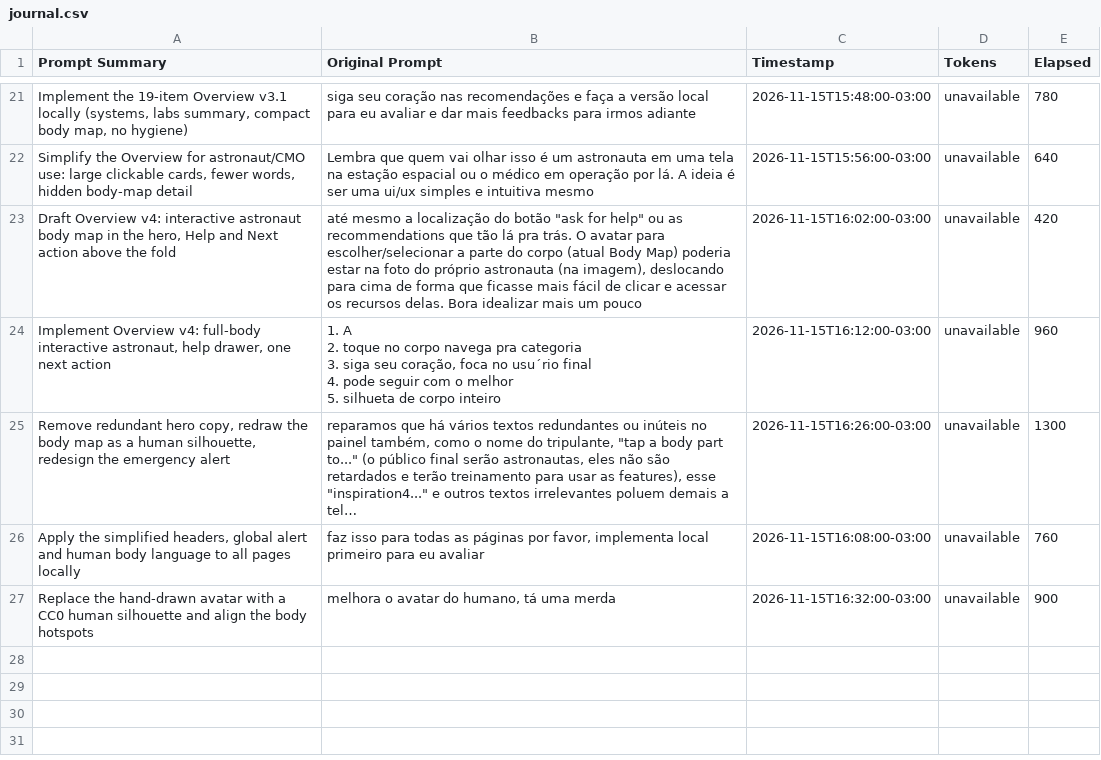
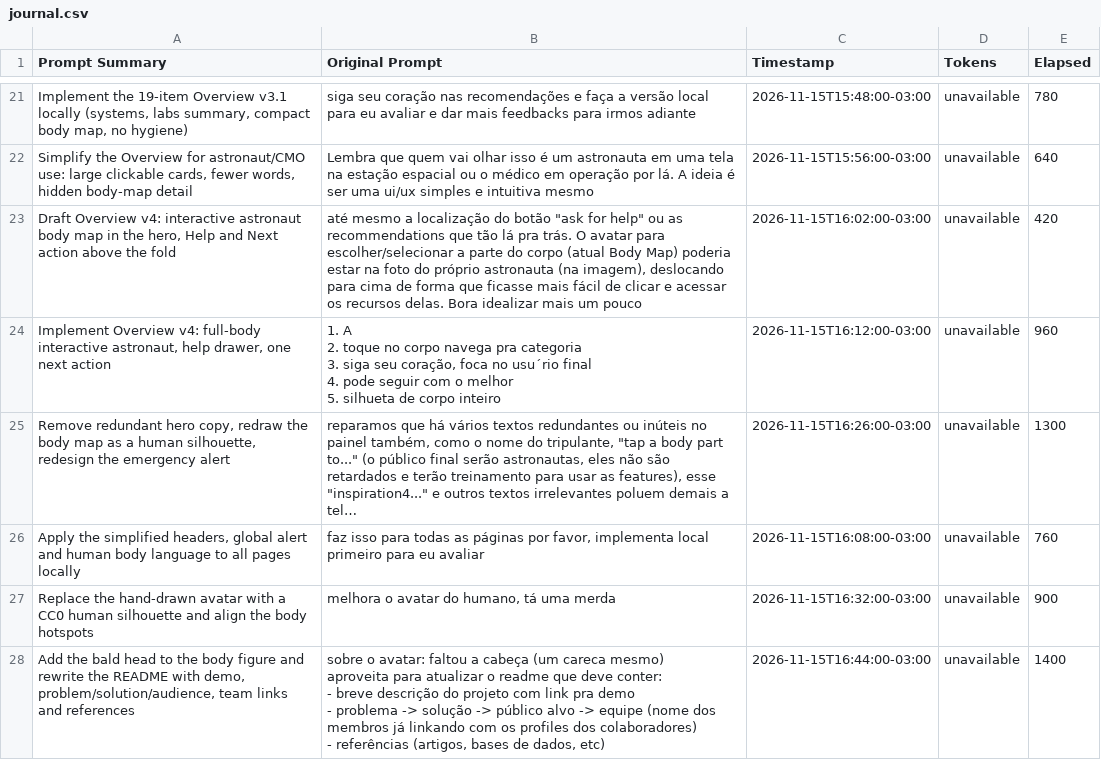
Before and after one commit to NASA-Space-App-Challenge-Health/app, a CSV file: docs/journal.csv, drawn as a sheet; only a part is shown, gaps mark what is left out; long unchanged cells end in …; ↵ is a line break in a cell; the diff names each change by its address in the sheet, - before the commit and + after, or states it on an @@ line.

Commit message:
docs: journal row for the avatar head and README rewrite

```diff
--- a/docs/journal.csv
+++ b/docs/journal.csv
+row 28: Add the bald head to the body figure and rewrite the README with demo, problem/solution/audience, team links and references | sobre o avatar: faltou a cabeça (um careca mesmo) ↵ aproveita para atualizar o readme que deve conter: ↵ - breve descrição do projeto com link pra demo ↵ - problema -> solução -> público alvo -> equipe (nome dos membros já linkando com os profiles dos colaboradores) ↵ - referências (artigos, bases de dados, etc) | 2026-11-15T16:44:00-03:00 | unavailable | 1400
```
